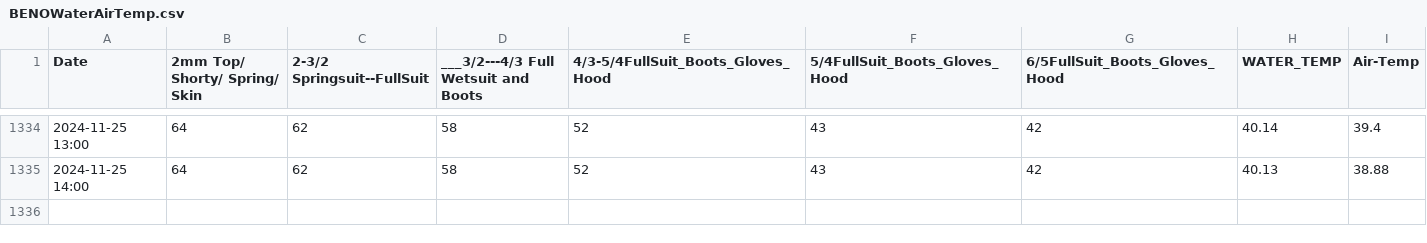
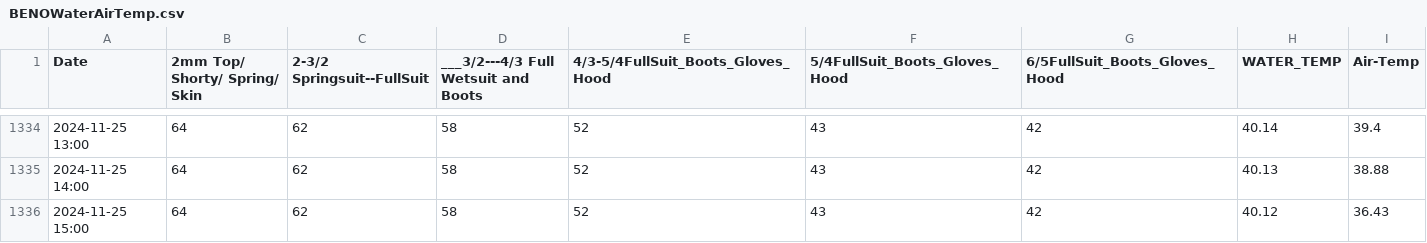
Before and after one commit to ksallee/Green-Wave-Report, a CSV file: static/BENOWaterAirTemp.csv, drawn as a sheet; only a part is shown, gaps mark what is left out.

Commit message:
Update CSV data

```diff
--- a/static/BENOWaterAirTemp.csv
+++ b/static/BENOWaterAirTemp.csv
@@ -1335 +1335,2 @@ Date,2mm Top/ Shorty/ Spring/ Skin,2-3/2 Springsuit--FullSuit,___3/2---4/3 Full
 2024-11-25 14:00,64,62,58,52,43,42,40.13,38.88
+2024-11-25 15:00,64,62,58,52,43,42,40.12,36.43
```
Also changed, not shown: static/WICO_BENO_CENO_ARNO_HEAD_LAPO.csv.
